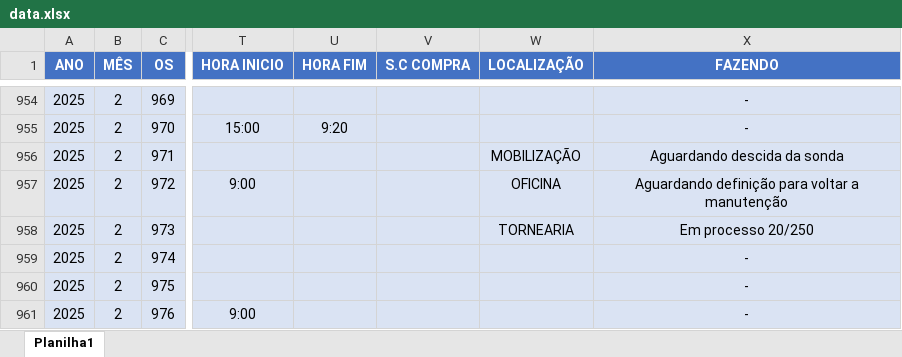
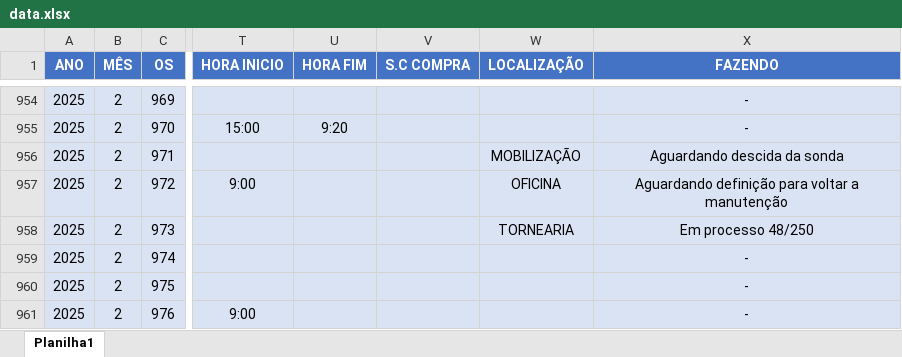
Before and after one commit to camilafdcam/geo, an Excel workbook: data.xlsx, sheet Planilha1, drawn as a sheet; only a part is shown, gaps mark what is left out; values as stored, in another font and other column widths than the file's, no borders; conditional formats and table styles not drawn; the diff names each change by its address in the sheet, - before the commit and + after, or states it on an @@ line.

Commit message:
Add files via upload

```diff
--- a/data.xlsx (sheet Planilha1)
+++ b/data.xlsx (sheet Planilha1)
-X958 (FAZENDO): Em processo 20/250
+X958 (FAZENDO): Em processo 48/250
```
